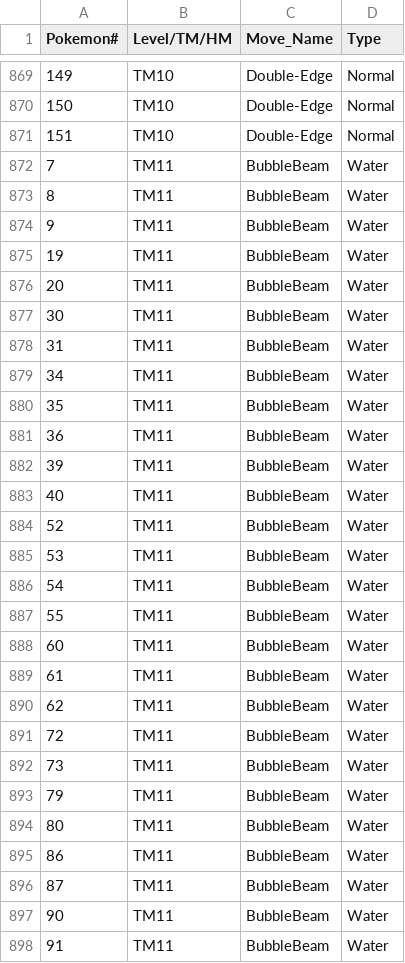
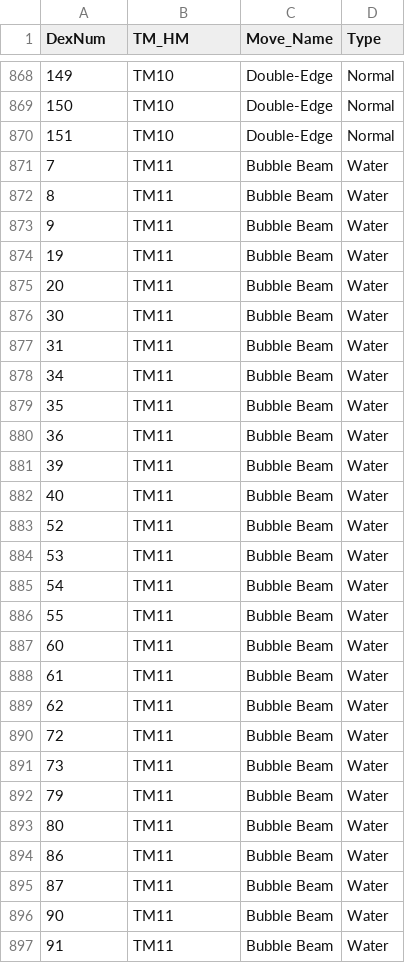
Before and after one commit to jnaky4/Pokemon-Remaster, a CSV file: Assets/Scripts/Resources/TMSET.csv, drawn as a sheet; only a part is shown, gaps mark what is left out; the diff covers the shown part only.

Commit message:
Changes, TMSET CSV headers, learnset was missing field

```diff
--- a/Assets/Scripts/Resources/TMSET.csv
+++ b/Assets/Scripts/Resources/TMSET.csv
@@ -1 +1 @@
-Pokemon#,Level/TM/HM,Move_Name,Type
+DexNum,TM_HM,Move_Name,Type
@@ -871,28 +870,28 @@ Pokemon#,Level/TM/HM,Move_Name,Type
 151,TM10,Double-Edge,Normal
-7,TM11,BubbleBeam,Water
-8,TM11,BubbleBeam,Water
-9,TM11,BubbleBeam,Water
-19,TM11,BubbleBeam,Water
-20,TM11,BubbleBeam,Water
-30,TM11,BubbleBeam,Water
-31,TM11,BubbleBeam,Water
-34,TM11,BubbleBeam,Water
-35,TM11,BubbleBeam,Water
-36,TM11,BubbleBeam,Water
-39,TM11,BubbleBeam,Water
-40,TM11,BubbleBeam,Water
-52,TM11,BubbleBeam,Water
-53,TM11,BubbleBeam,Water
-54,TM11,BubbleBeam,Water
-55,TM11,BubbleBeam,Water
-60,TM11,BubbleBeam,Water
-61,TM11,BubbleBeam,Water
-62,TM11,BubbleBeam,Water
-72,TM11,BubbleBeam,Water
-73,TM11,BubbleBeam,Water
-79,TM11,BubbleBeam,Water
-80,TM11,BubbleBeam,Water
-86,TM11,BubbleBeam,Water
-87,TM11,BubbleBeam,Water
-90,TM11,BubbleBeam,Water
-91,TM11,BubbleBeam,Water
+7,TM11,Bubble Beam,Water
+8,TM11,Bubble Beam,Water
+9,TM11,Bubble Beam,Water
+19,TM11,Bubble Beam,Water
+20,TM11,Bubble Beam,Water
+30,TM11,Bubble Beam,Water
+31,TM11,Bubble Beam,Water
+34,TM11,Bubble Beam,Water
+35,TM11,Bubble Beam,Water
+36,TM11,Bubble Beam,Water
+39,TM11,Bubble Beam,Water
+40,TM11,Bubble Beam,Water
+52,TM11,Bubble Beam,Water
+53,TM11,Bubble Beam,Water
+54,TM11,Bubble Beam,Water
+55,TM11,Bubble Beam,Water
+60,TM11,Bubble Beam,Water
+61,TM11,Bubble Beam,Water
+62,TM11,Bubble Beam,Water
+72,TM11,Bubble Beam,Water
+73,TM11,Bubble Beam,Water
+79,TM11,Bubble Beam,Water
+80,TM11,Bubble Beam,Water
+86,TM11,Bubble Beam,Water
+87,TM11,Bubble Beam,Water
+90,TM11,Bubble Beam,Water
+91,TM11,Bubble Beam,Water
```
Also changed, not shown: 1 removed row and 73 edited cells elsewhere in this file, Assets/Scripts/Resources/LEARNSET.csv.
